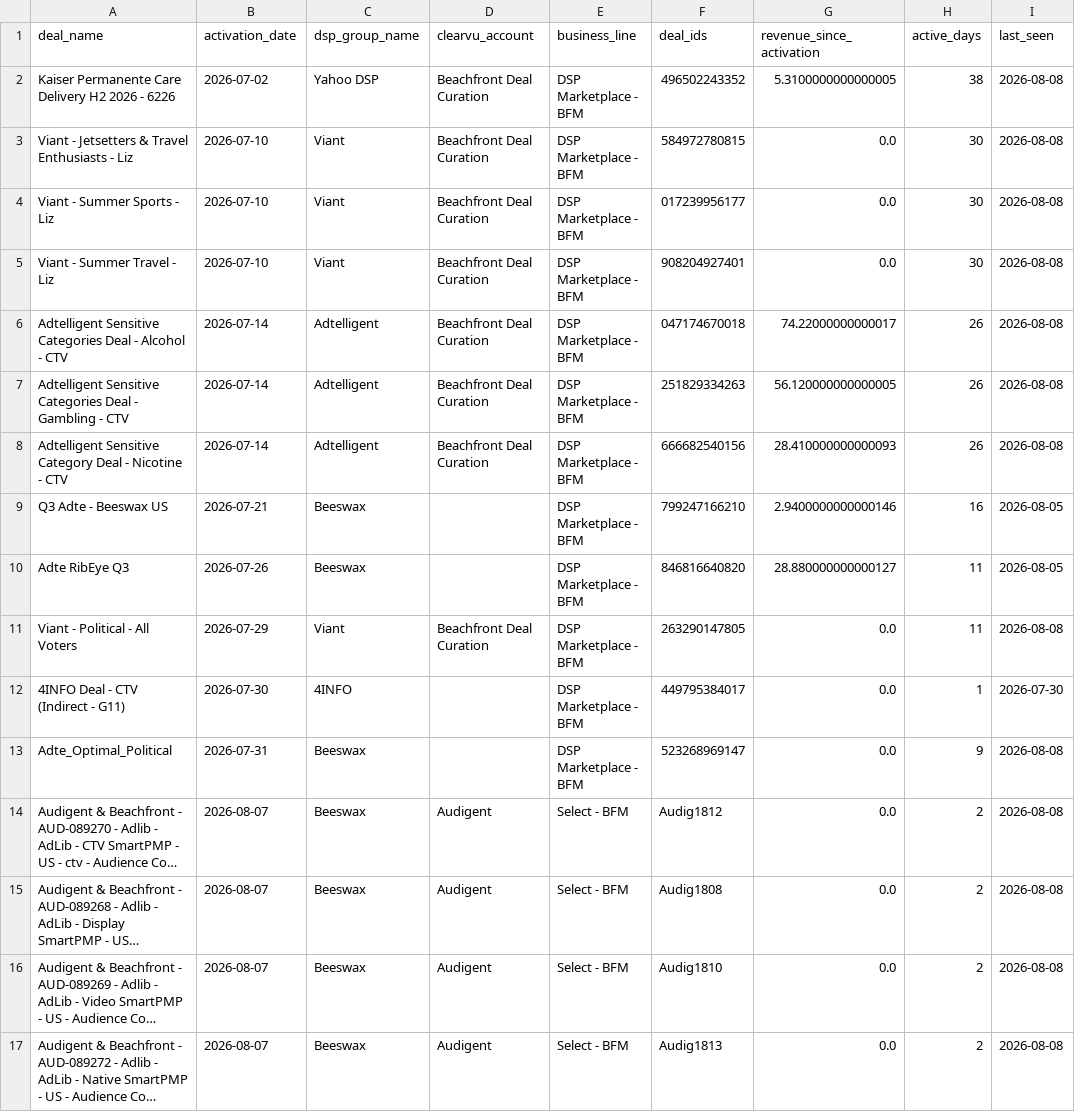
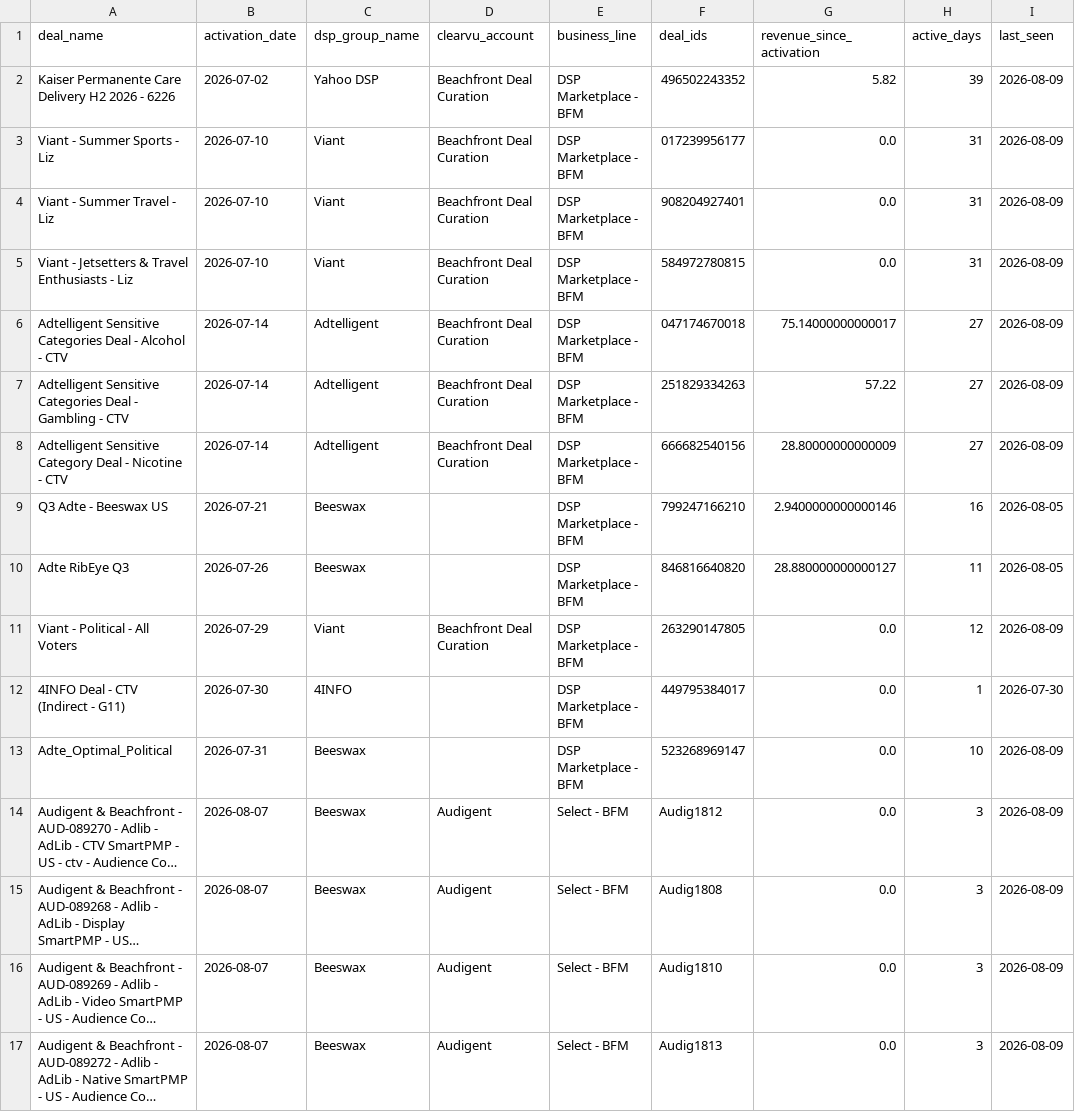
Before and after one commit to juan-seedtag/neurox_dashboard, a CSV file: output/adex_cq3_new_deals.csv, drawn as a sheet; long unchanged cells end in …; removed rows and columns are numbered as before the commit, all else as after; the diff names each change by its address in the sheet, - before the commit and + after, or states it on an @@ line.

```diff
--- a/output/adex_cq3_new_deals.csv
+++ b/output/adex_cq3_new_deals.csv
-G2 (revenue_since_activation): 5.3100000000000005
+G2 (revenue_since_activation): 5.82
-H2 (active_days): 38
+H2 (active_days): 39
-I2 (last_seen): 2026-08-08
+I2 (last_seen): 2026-08-09
-row 3: Viant - Jetsetters & Travel Enthusiasts - Liz | 2026-07-10 | Viant | Beachfront Deal Curation | DSP Marketplace - BFM | 584972780815 | 0.0 | 30 | 2026-08-08
-H3:H4 (active_days): 30
+H3:H4 (active_days): 31
-I3:I4 (last_seen): 2026-08-08
+I3:I4 (last_seen): 2026-08-09
+row 5: Viant - Jetsetters & Travel Enthusiasts - Liz | 2026-07-10 | Viant | Beachfront Deal Curation | DSP Marketplace - BFM | 584972780815 | 0.0 | 31 | 2026-08-09
-G6 (revenue_since_activation): 74.22000000000017
+G6 (revenue_since_activation): 75.14000000000017
-H6:H8 (active_days): 26
+H6:H8 (active_days): 27
-I6:I8 (last_seen): 2026-08-08
+I6:I8 (last_seen): 2026-08-09
-G7 (revenue_since_activation): 56.120000000000005
+G7 (revenue_since_activation): 57.22
-G8 (revenue_since_activation): 28.410000000000093
+G8 (revenue_since_activation): 28.80000000000009
-H11 (active_days): 11
+H11 (active_days): 12
-I11 (last_seen): 2026-08-08
+I11 (last_seen): 2026-08-09
-H13 (active_days): 9
+H13 (active_days): 10
-I13:I17 (last_seen): 2026-08-08
+I13:I17 (last_seen): 2026-08-09
-H14:H17 (active_days): 2
+H14:H17 (active_days): 3
```
Also changed, not shown: output/adex_commercial.csv, output/adex_cq3_followup.csv, 6 other files.
